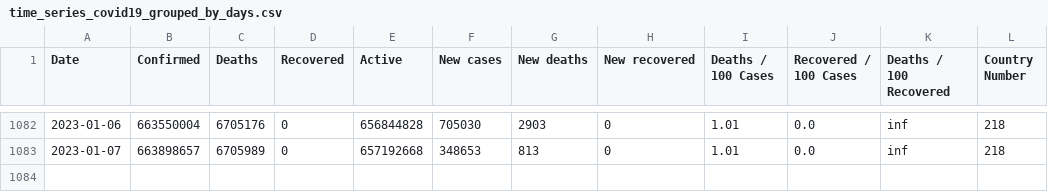
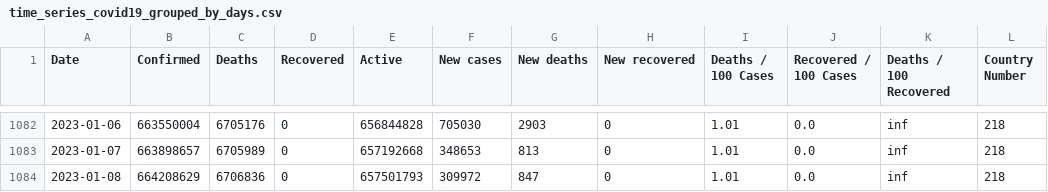
Before and after one commit to milanowicz/COVID-19-Dataset, a CSV file: data/jhu/time_series_covid19_grouped_by_days.csv, drawn as a sheet; only a part is shown, gaps mark what is left out.

Commit message:
Update data.

```diff
--- a/data/jhu/time_series_covid19_grouped_by_days.csv
+++ b/data/jhu/time_series_covid19_grouped_by_days.csv
@@ -1083 +1083,2 @@ Date,Confirmed,Deaths,Recovered,Active,New cases,New deaths,New recovered,Deaths
 2023-01-07,663898657,6705989,0,657192668,348653,813,0,1.01,0.0,inf,218
+2023-01-08,664208629,6706836,0,657501793,309972,847,0,1.01,0.0,inf,218
```
Also changed, not shown: data/jhu/time_series_covid19_grouped_by_countries.csv.
